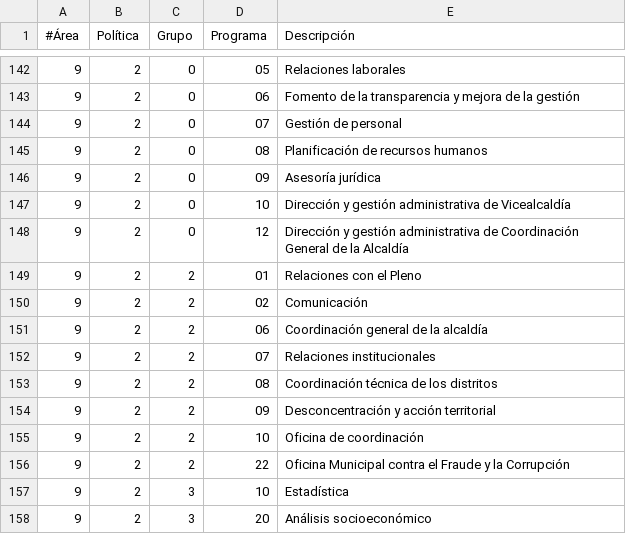
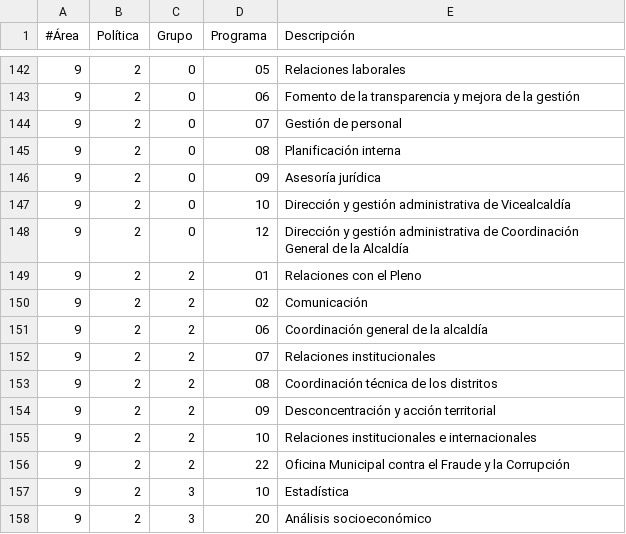
Before and after one commit to civio/presupuesto-madrid, a CSV file: data/es/areas_funcionales.csv, drawn as a sheet; only a part is shown, gaps mark what is left out.

```diff
--- a/data/es/areas_funcionales.csv
+++ b/data/es/areas_funcionales.csv
@@ -144,3 +144,3 @@
 9;2;0;07;Gestión de personal
-9;2;0;08;Planificación de recursos humanos
+9;2;0;08;Planificación interna
 9;2;0;09;Asesoría jurídica
@@ -154,3 +154,3 @@
 9;2;2;09;Desconcentración y acción territorial
-9;2;2;10;Oficina de coordinación
+9;2;2;10;Relaciones institucionales e internacionales
 9;2;2;22;Oficina Municipal contra el Fraude y la Corrupción
```
Also changed, not shown: data/en/areas_funcionales.csv, 3 other files.
